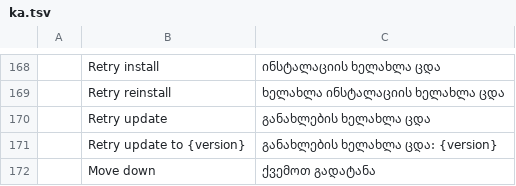
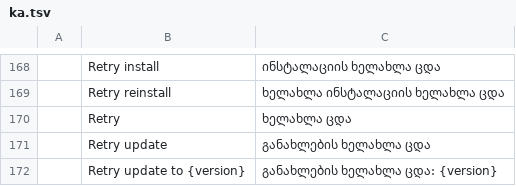
Before and after one commit to storytold/craft-launcher, a TSV file: crates/ui-egui/src/i18n/ka.tsv, drawn as a sheet; only a part is shown, gaps mark what is left out; the shorter side is filled out with more unchanged rows.

```diff
--- a/crates/ui-egui/src/i18n/ka.tsv
+++ b/crates/ui-egui/src/i18n/ka.tsv
@@ -169,2 +169,3 @@
 	Retry reinstall	ხელახლა ინსტალაციის ხელახლა ცდა
+	Retry	ხელახლა ცდა
 	Retry update	განახლების ხელახლა ცდა
```
Also changed, not shown: crates/ui-egui/src/i18n/bs.tsv, crates/ui-egui/src/i18n/hu.tsv, 17 other files.
